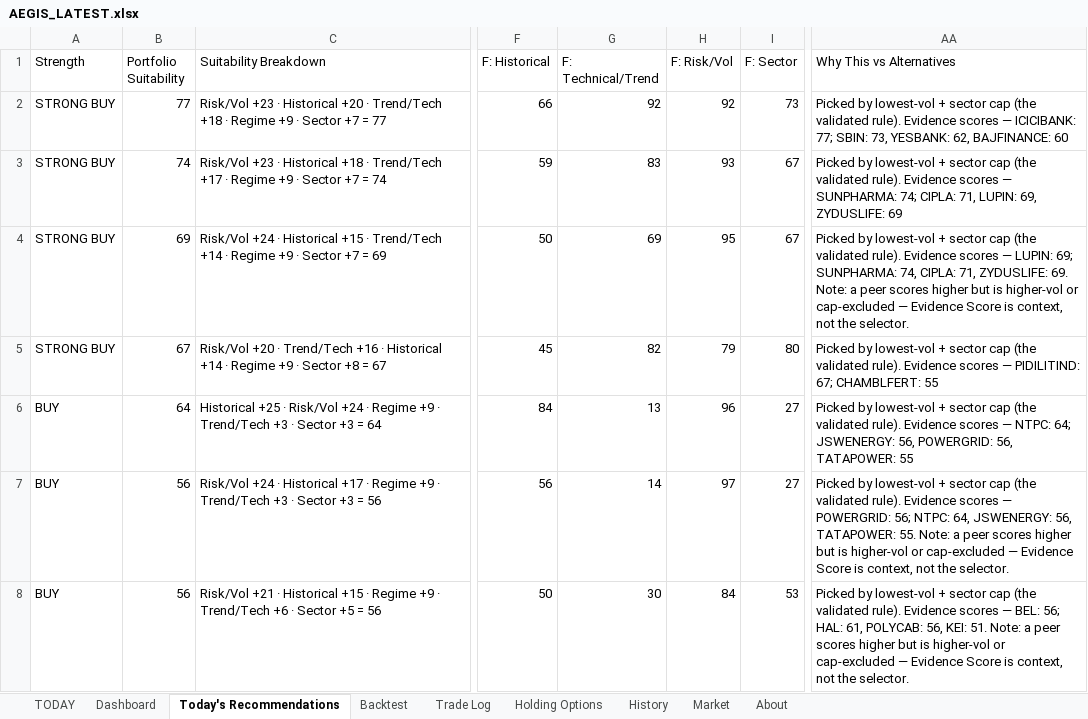
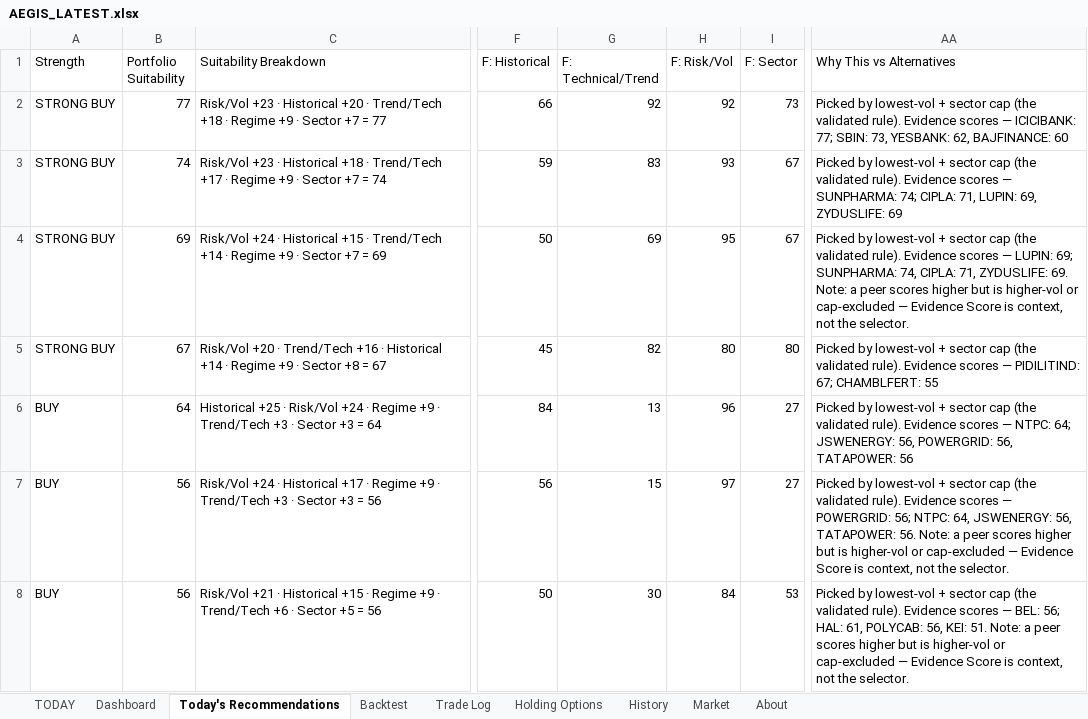
Before and after one commit to gujja330/NexaQuant, an Excel workbook: reports/AEGIS_LATEST.xlsx, sheet Today's Recommendations, drawn as a sheet; only a part is shown, gaps mark what is left out; values as stored, in another font and other column widths than the file's, no borders; the diff covers the shown part only; the diff names each change by its address in the sheet, - before the commit and + after, or states it on an @@ line.

```diff
--- a/reports/AEGIS_LATEST.xlsx (sheet Today's Recommendations)
+++ b/reports/AEGIS_LATEST.xlsx (sheet Today's Recommendations)
-H5 (F: Risk/Vol): 79
+H5 (F: Risk/Vol): 80
-AA6 (Why This vs Alternatives): …56, TATAPOWER: 55
+AA6 (Why This vs Alternatives): …56, TATAPOWER: 56
-G7 (F: Technical/Trend): 14
+G7 (F: Technical/Trend): 15
-AA7 (Why This vs Alternatives): …56, TATAPOWER: 55. Note: a…
+AA7 (Why This vs Alternatives): …56, TATAPOWER: 56. Note: a…
```
Also changed, not shown: 15 edited cells elsewhere in this sheet, sheet TODAY, sheet Dashboard, reports/telegram/aegis_history.xlsx, 34 other files.
